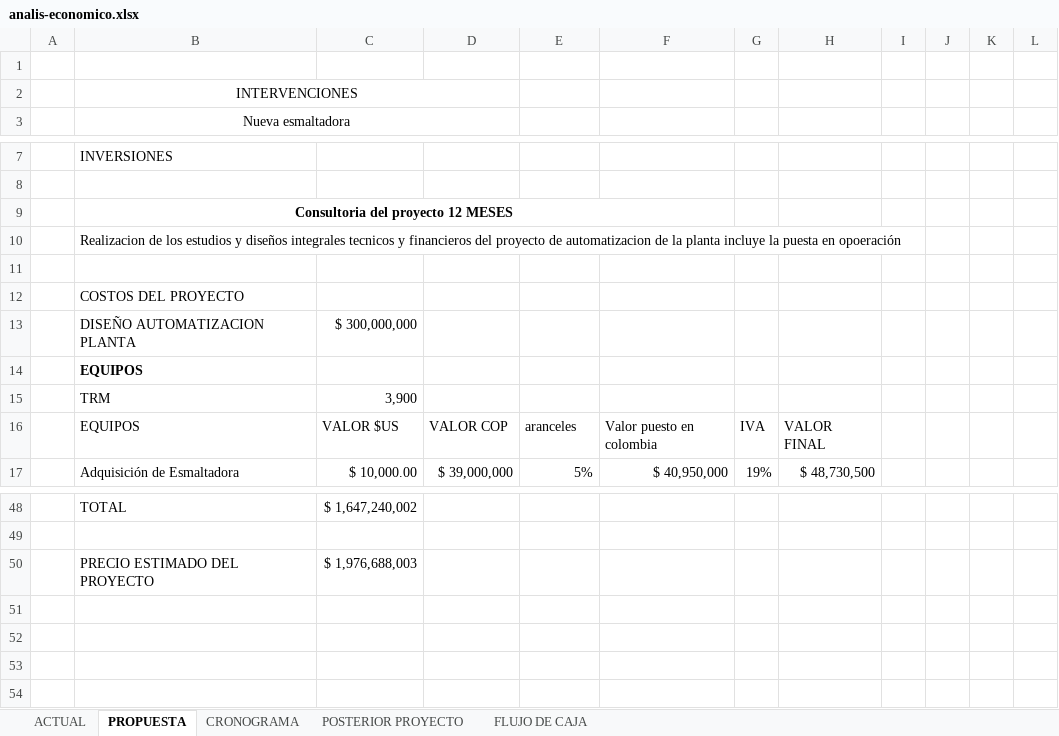
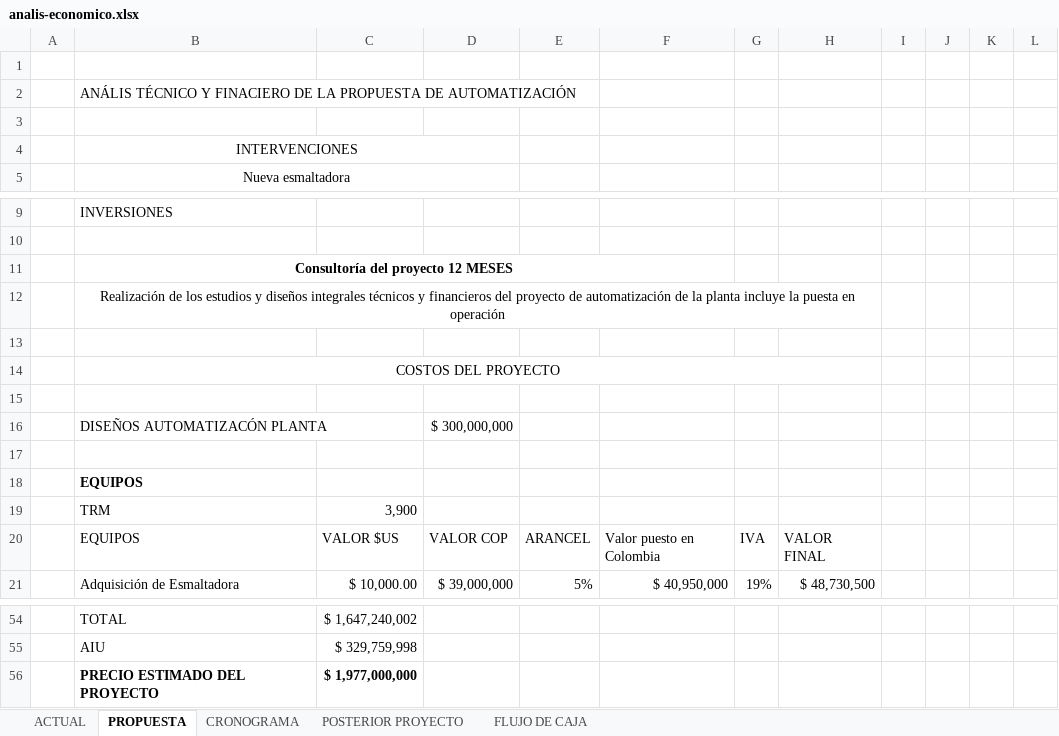
Before and after one commit to juflunaca/Tile-Tech, an Excel workbook: anexos/analisis-economico/analis-economico.xlsx, sheet PROPUESTA, drawn as a sheet; only a part is shown, gaps mark what is left out; values as stored, in another font and other column widths than the file's, no borders; addresses are those after the commit; the diff covers the shown part only; the diff names each change by its address in the sheet, - before the commit and + after, or states it on an @@ line.

```diff
--- a/anexos/analisis-economico/analis-economico.xlsx (sheet PROPUESTA)
+++ b/anexos/analisis-economico/analis-economico.xlsx (sheet PROPUESTA)
+row 2:  | ANÁLIS TÉCNICO Y FINACIERO DE LA PROPUESTA DE AUTOMATIZACIÓN
+row 3: (empty)
-B11: Consultoria del proyecto 12 MESES
+B11: Consultoría del proyecto 12 MESES
-B12: Realizacion de los estudios y diseños integrales tecnicos y financieros del proyecto de automatizacion de la planta incluye la puesta en opoeración
+B12: Realización de los estudios y diseños integrales técnicos y financieros del proyecto de automatización de la planta incluye la puesta en operación
-B12 alignment: left
+B12 alignment: center
+B12:H12 merged
-B14 alignment: left
+B14 alignment: center
+B14:H14 merged
-row 15:  | DISEÑO AUTOMATIZACION PLANTA | $ 300,000,000
+row 15: (empty)
+row 16:  | DISEÑOS AUTOMATIZACÓN PLANTA |  | $ 300,000,000
+row 17: (empty)
-E20: aranceles
+E20: ARANCEL
-F20: Valor puesto en colombia
+F20: Valor puesto en Colombia
-row 55: (empty)
+row 55:  | AIU | $ 329,759,998
-B56:C56 bold: off
+B56:C56 bold: on
-C56: $ 1,976,688,003
+C56: $ 1,977,000,000
```
Also changed, not shown: 7 added rows, 5 removed rows, 12 edited cells, cell formats and merged cells elsewhere in this sheet, sheet FLUJO DE CAJA, sheet ACTUAL, sheet POSTERIOR PROYECTO, sheet CRONOGRAMA, formulas that keep their value, hidden cells, 9 other files.
